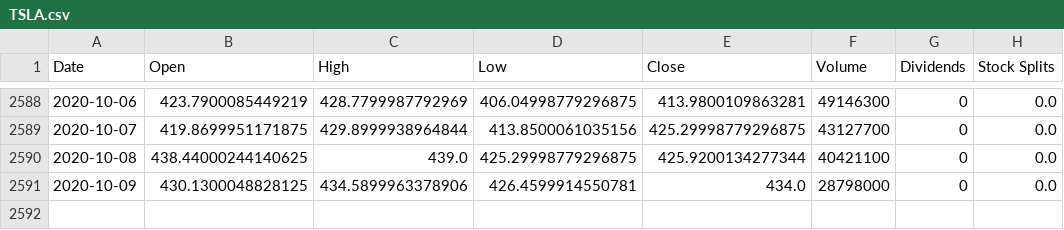
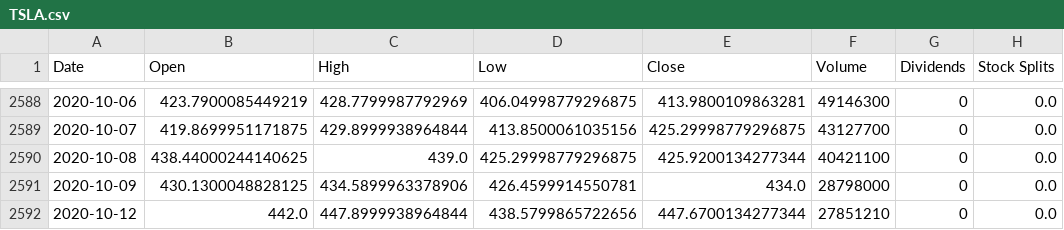
Before and after one commit to IgorQuint/Credit_spread-entry-point-Yfinance-, a CSV file: Stocks/TSLA.csv, drawn as a sheet; only a part is shown, gaps mark what is left out.

```diff
--- a/Stocks/TSLA.csv
+++ b/Stocks/TSLA.csv
@@ -2591 +2591,2 @@ Date,Open,High,Low,Close,Volume,Dividends,Stock Splits
 2020-10-09,430.1300048828125,434.5899963378906,426.4599914550781,434.0,28798000,0,0.0
+2020-10-12,442.0,447.8999938964844,438.5799865722656,447.6700134277344,27851210,0,0.0
```
Also changed, not shown: Stocks/AMZN.csv, Stocks/FB.csv, 23 other files.
